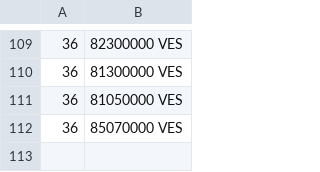
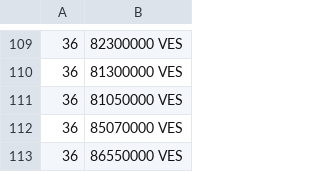
Before and after one commit to bahamut71/merida-june-6-2024, a CSV file: prices-USD.csv, drawn as a sheet; only a part is shown, gaps mark what is left out; the diff names each change by its address in the sheet, - before the commit and + after, or states it on an @@ line.

```diff
--- a/prices-USD.csv
+++ b/prices-USD.csv
+row 113: 36 | 86550000 VES
```
